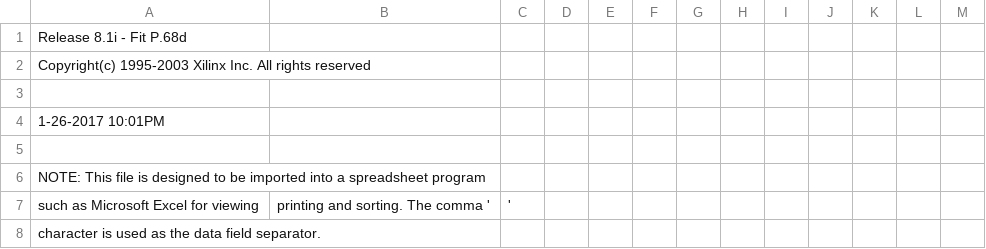
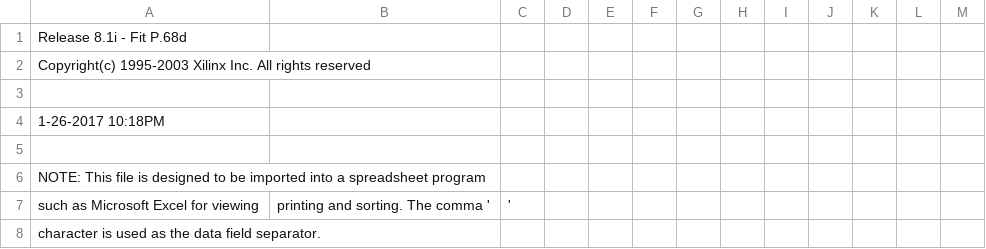
Before and after one commit to MHeinrichs/Zorro-LAN-IDE, a CSV file: Logic/LAN_IDE/LAN_IDE_CP_pad.csv, drawn as a sheet; only a part is shown.

```diff
--- a/Logic/LAN_IDE/LAN_IDE_CP_pad.csv
+++ b/Logic/LAN_IDE/LAN_IDE_CP_pad.csv
@@ -3,3 +3,3 @@ Copyright(c) 1995-2003 Xilinx Inc. All rights reserved
 
- 1-26-2017 10:01PM
+ 1-26-2017 10:18PM
 
```
Also changed, not shown: 46 other files.
